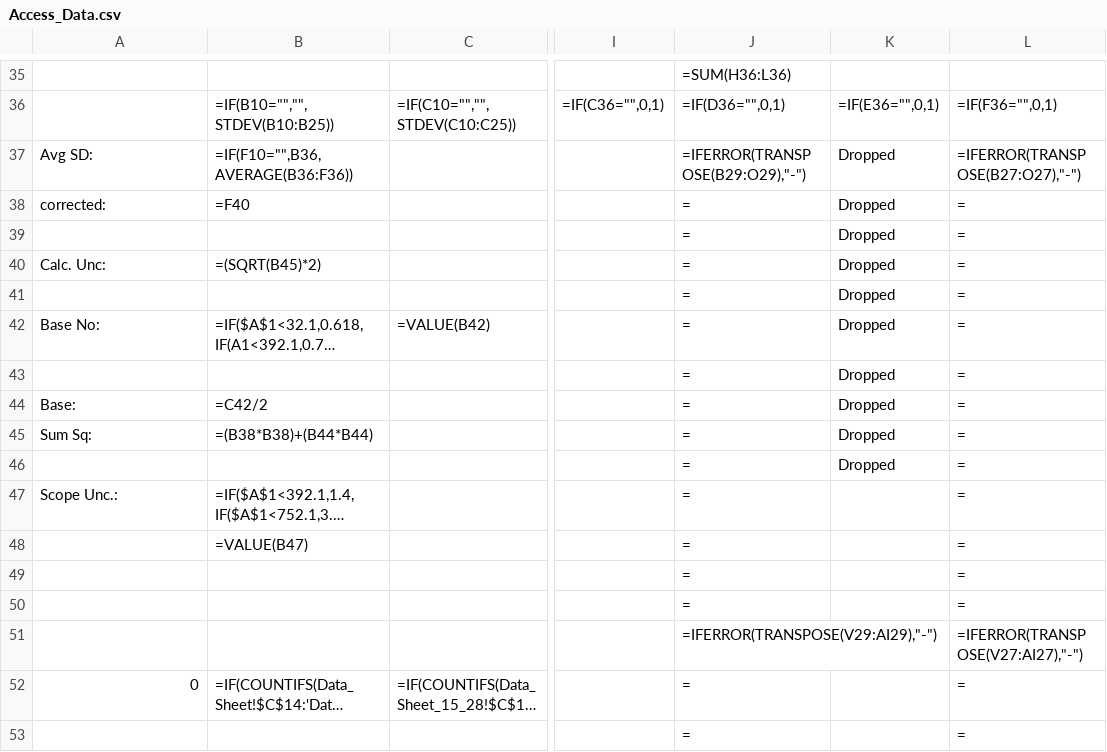
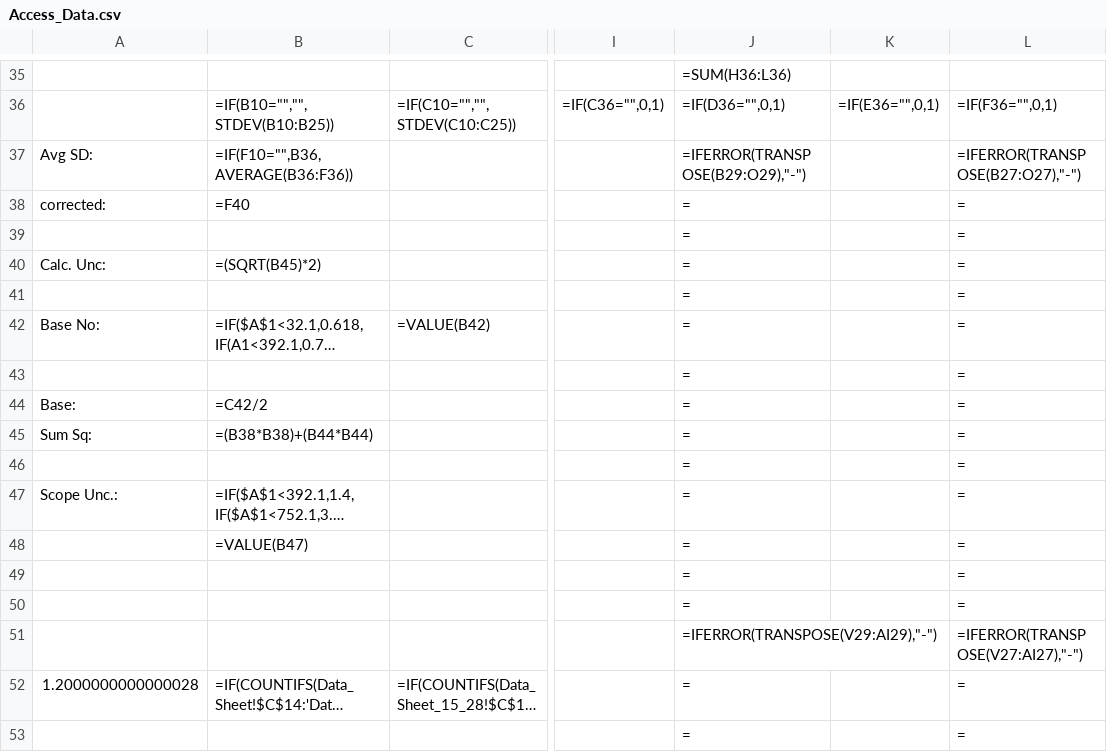
Before and after one commit to Johnson-Gage-Inspection-Inc/xl-TUS, a CSV file: exploded/00 TUS cert/sheets/Access_Data.csv, drawn as a sheet; only a part is shown, gaps mark what is left out; long unchanged cells end in …; the diff names each change by its address in the sheet, - before the commit and + after, or states it on an @@ line.

```diff
--- a/exploded/00 TUS cert/sheets/Access_Data.csv
+++ b/exploded/00 TUS cert/sheets/Access_Data.csv
-K37:K46: Dropped
+K37:K46: (empty)
-A52: 0
+A52: 1.2000000000000028
```
Also changed, not shown: exploded/00 TUS cert/sheets/Main.csv, exploded/00 TUS cert/sheets/Standards_Import.csv, 6 other files.
